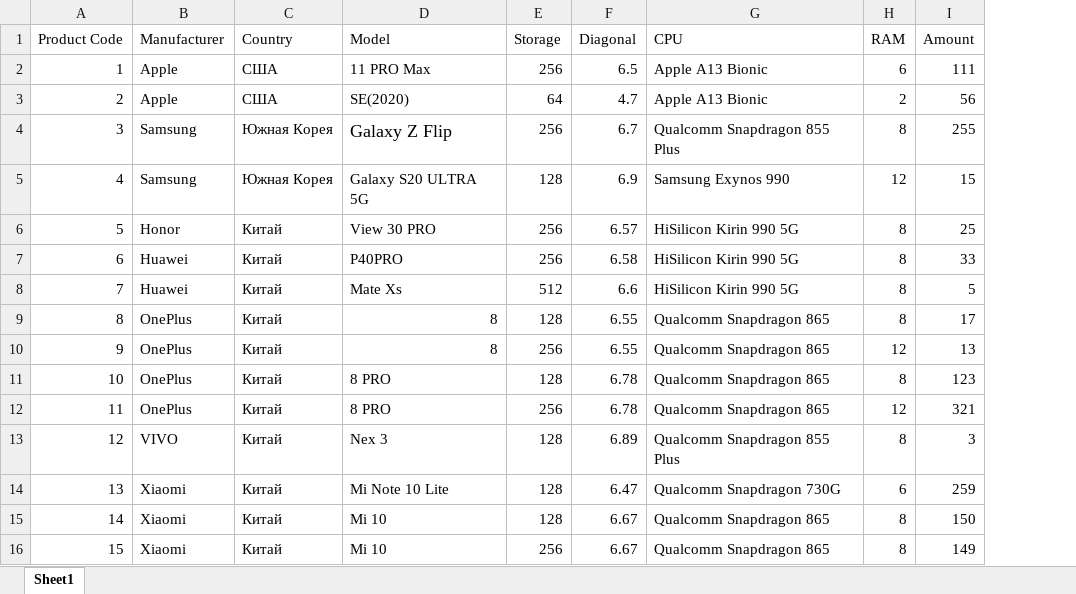
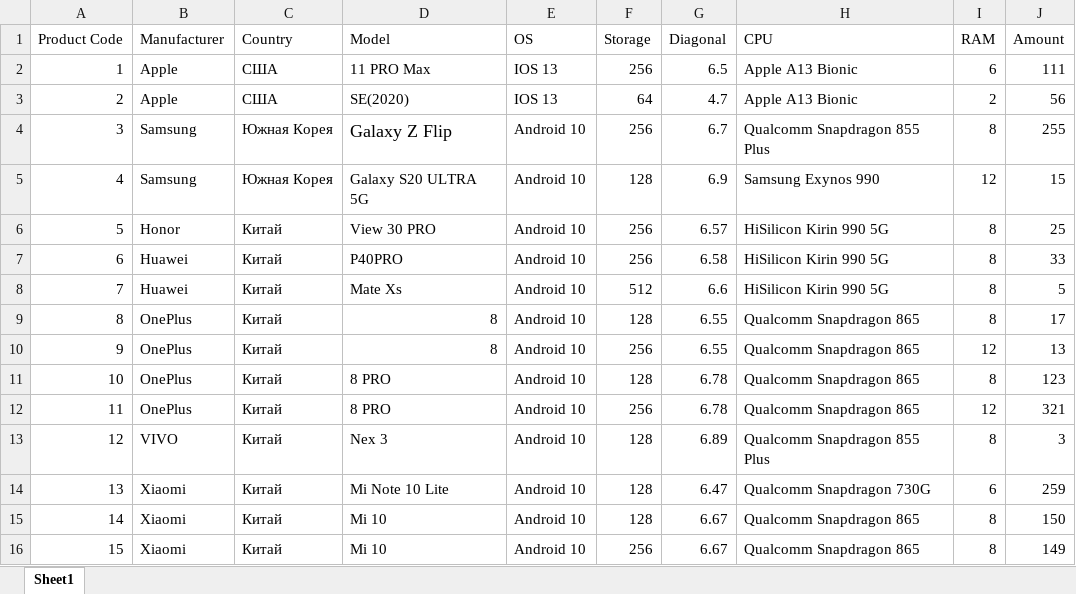
Before and after one commit to GypsyJR777/HSEProject, an Excel workbook: Data/Smartphones.xlsx, sheet Sheet1, drawn as a sheet; values as stored, in another font and other column widths than the file's, no borders; the diff names each change by its address in the sheet, - before the commit and + after, or states it on an @@ line.

Commit message:
data

```diff
--- a/Data/Smartphones.xlsx (sheet Sheet1)
+++ b/Data/Smartphones.xlsx (sheet Sheet1)
+column E (OS), rows 2-16: IOS 13 | IOS 13 | Android 10 | Android 10 | Android 10 | Android 10 | Android 10 | Android 10 | Android 10 | Android 10 | Android 10 | Android 10 | Android 10 | Android 10 | Android 10
```
